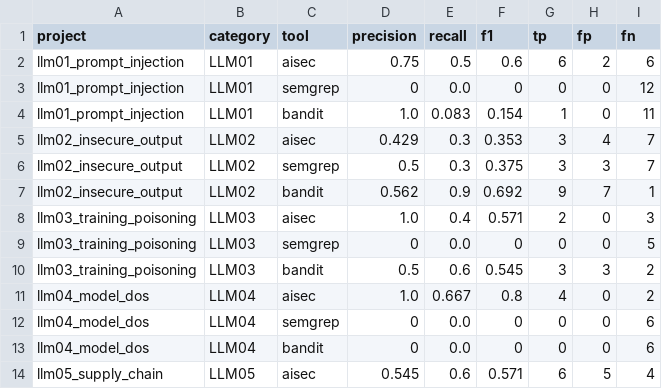
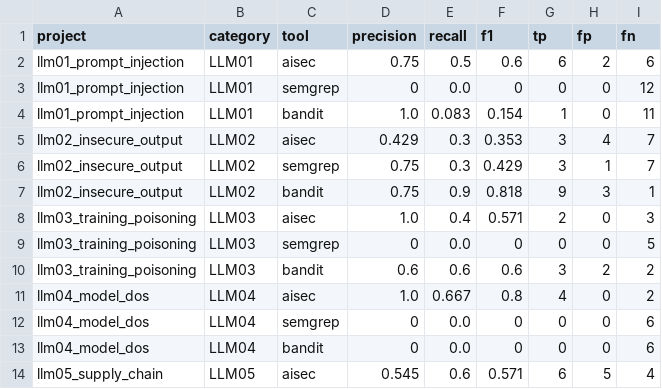
Before and after one commit to deosha/llm-sec-eval, a CSV file: results/aggregated/static_metrics.csv, drawn as a sheet; only a part is shown; the diff covers the shown part only.

Commit message:
Update evaluation methodology and add comparison analysis
- Fix LLM07 testbed: exec(plugin_code) shows explicit LLM flow
- Add comparison_analysis.md with stratified results
- Add limitations section with mandatory disclosures
- Update README with fair comparison context
- Document scope mismatch between specialized and generic SAST
- Updated metrics: P=68.5%, R=50.7%, F1=58.3%

```diff
--- a/results/aggregated/static_metrics.csv
+++ b/results/aggregated/static_metrics.csv
@@ -5,7 +5,7 @@ llm01_prompt_injection,LLM01,bandit,1.0,0.083,0.154,1,0,11
 llm02_insecure_output,LLM02,aisec,0.429,0.3,0.353,3,4,7
-llm02_insecure_output,LLM02,semgrep,0.5,0.3,0.375,3,3,7
-llm02_insecure_output,LLM02,bandit,0.562,0.9,0.692,9,7,1
+llm02_insecure_output,LLM02,semgrep,0.75,0.3,0.429,3,1,7
+llm02_insecure_output,LLM02,bandit,0.75,0.9,0.818,9,3,1
 llm03_training_poisoning,LLM03,aisec,1.0,0.4,0.571,2,0,3
 llm03_training_poisoning,LLM03,semgrep,0,0.0,0,0,0,5
-llm03_training_poisoning,LLM03,bandit,0.5,0.6,0.545,3,3,2
+llm03_training_poisoning,LLM03,bandit,0.6,0.6,0.6,3,2,2
 llm04_model_dos,LLM04,aisec,1.0,0.667,0.8,4,0,2
```
Also changed, not shown: 1 added row, 1 removed row and 27 edited cells elsewhere in this file, 6 other files.
